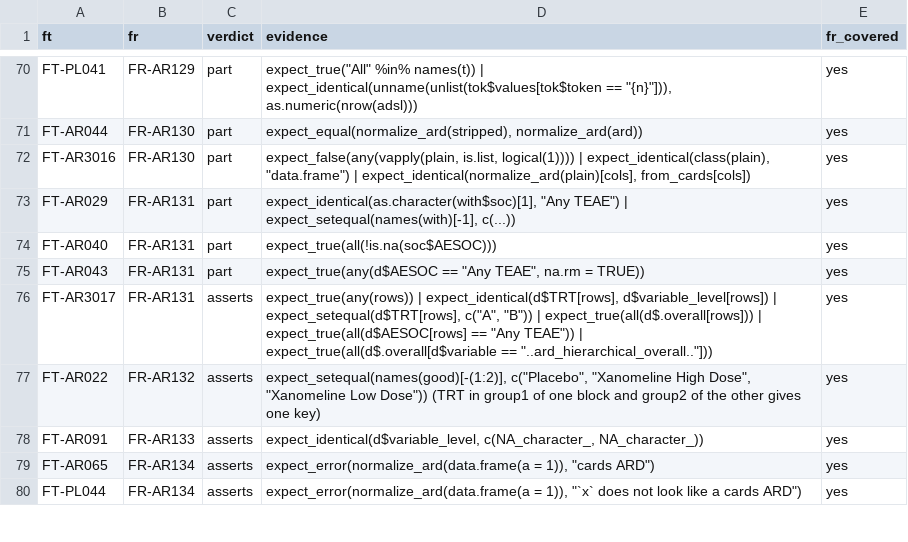
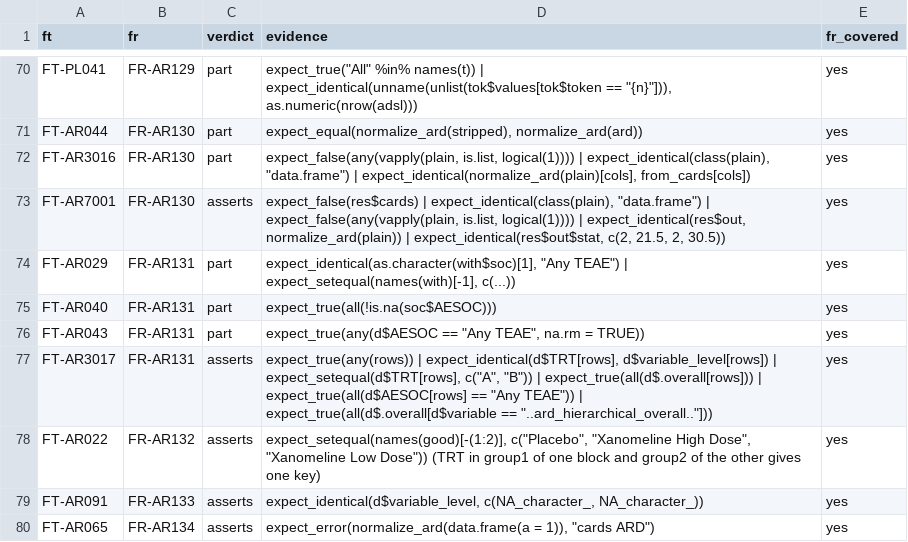
Before and after one commit to ichirio/rtfreporter, a CSV file: inst/validation/traceability_review.csv, drawn as a sheet; only a part is shown, gaps mark what is left out; the shorter side is filled out with more unchanged rows.

```diff
--- a/inst/validation/traceability_review.csv
+++ b/inst/validation/traceability_review.csv
@@ -72,2 +72,3 @@
 "FT-AR3016","FR-AR130","part","expect_false(any(vapply(plain, is.list, logical(1)))) | expect_identical(class(plain), ""data.frame"") | expect_identical(normalize_ard(plain)[cols], from_cards[cols])","yes"
+"FT-AR7001","FR-AR130","asserts","expect_false(res$cards) | expect_identical(class(plain), ""data.frame"") | expect_false(any(vapply(plain, is.list, logical(1)))) | expect_identical(res$out, normalize_ard(plain)) | expect_identical(res$out$stat, c(2, 21.5, 2, 30.5))","yes"
 "FT-AR029","FR-AR131","part","expect_identical(as.character(with$soc)[1], ""Any TEAE"") | expect_setequal(names(with)[-1], c(...))","yes"
```
Also changed, not shown: 1 other file.
